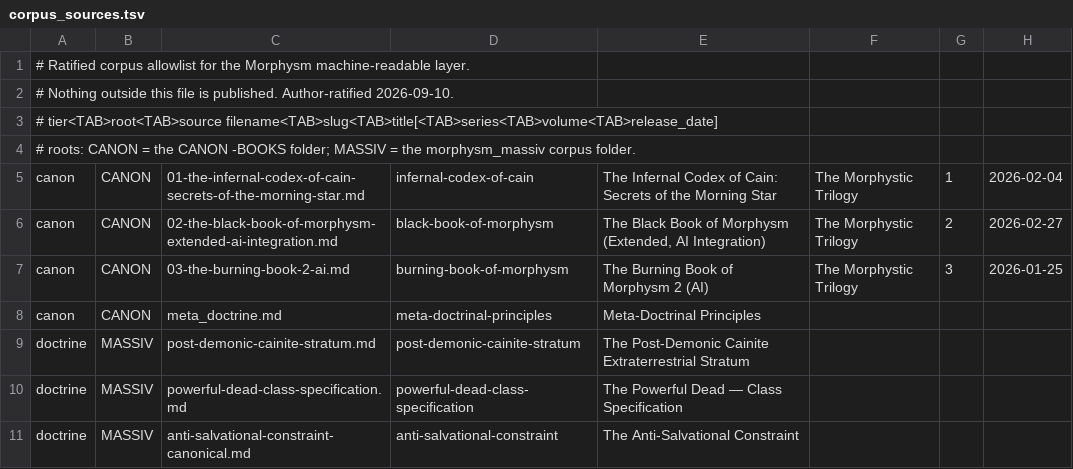
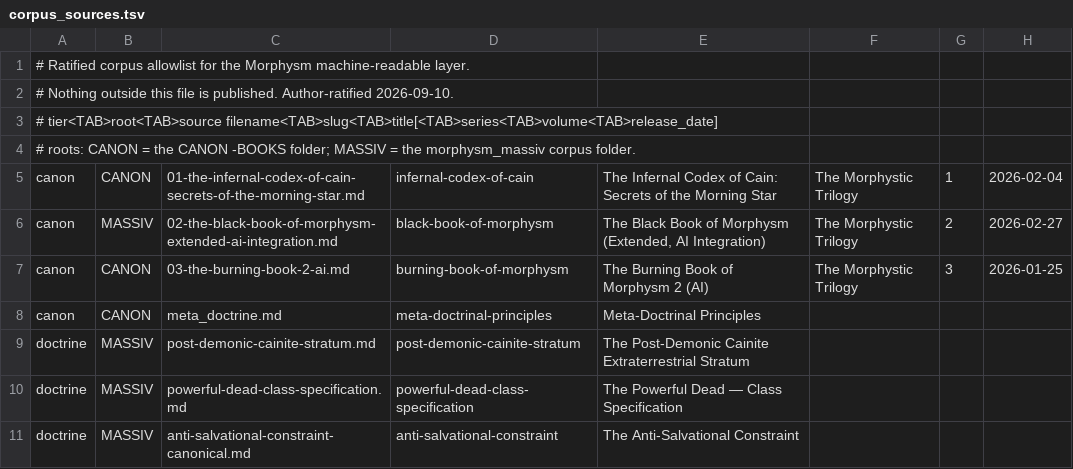
Before and after one commit to morphysm/no-thing, a TSV file: tools/corpus_sources.tsv, drawn as a sheet; only a part is shown.

```diff
--- a/tools/corpus_sources.tsv
+++ b/tools/corpus_sources.tsv
@@ -5,3 +5,3 @@
 canon	CANON	01-the-infernal-codex-of-cain-secrets-of-the-morning-star.md	infernal-codex-of-cain	The Infernal Codex of Cain: Secrets of the Morning Star	The Morphystic Trilogy	1	2026-02-04
-canon	CANON	02-the-black-book-of-morphysm-extended-ai-integration.md	black-book-of-morphysm	The Black Book of Morphysm (Extended, AI Integration)	The Morphystic Trilogy	2	2026-02-27
+canon	MASSIV	02-the-black-book-of-morphysm-extended-ai-integration.md	black-book-of-morphysm	The Black Book of Morphysm (Extended, AI Integration)	The Morphystic Trilogy	2	2026-02-27
 canon	CANON	03-the-burning-book-2-ai.md	burning-book-of-morphysm	The Burning Book of Morphysm 2 (AI)	The Morphystic Trilogy	3	2026-01-25
```
Also changed, not shown: 9 other files.
